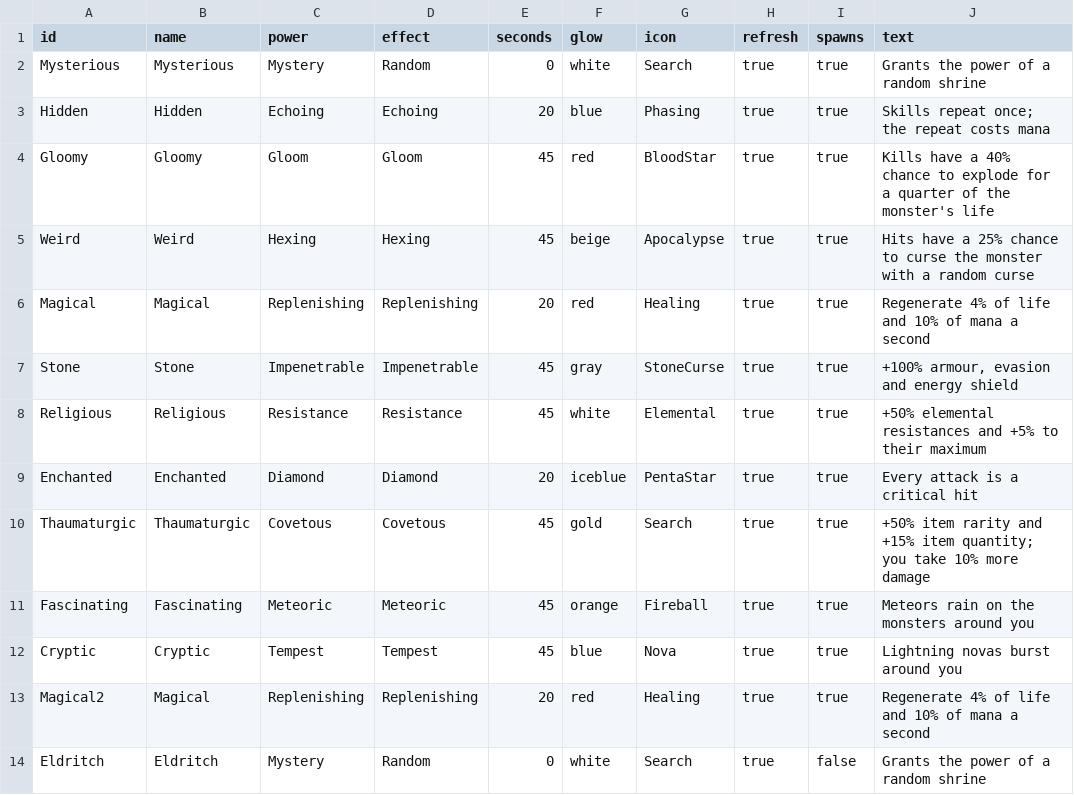
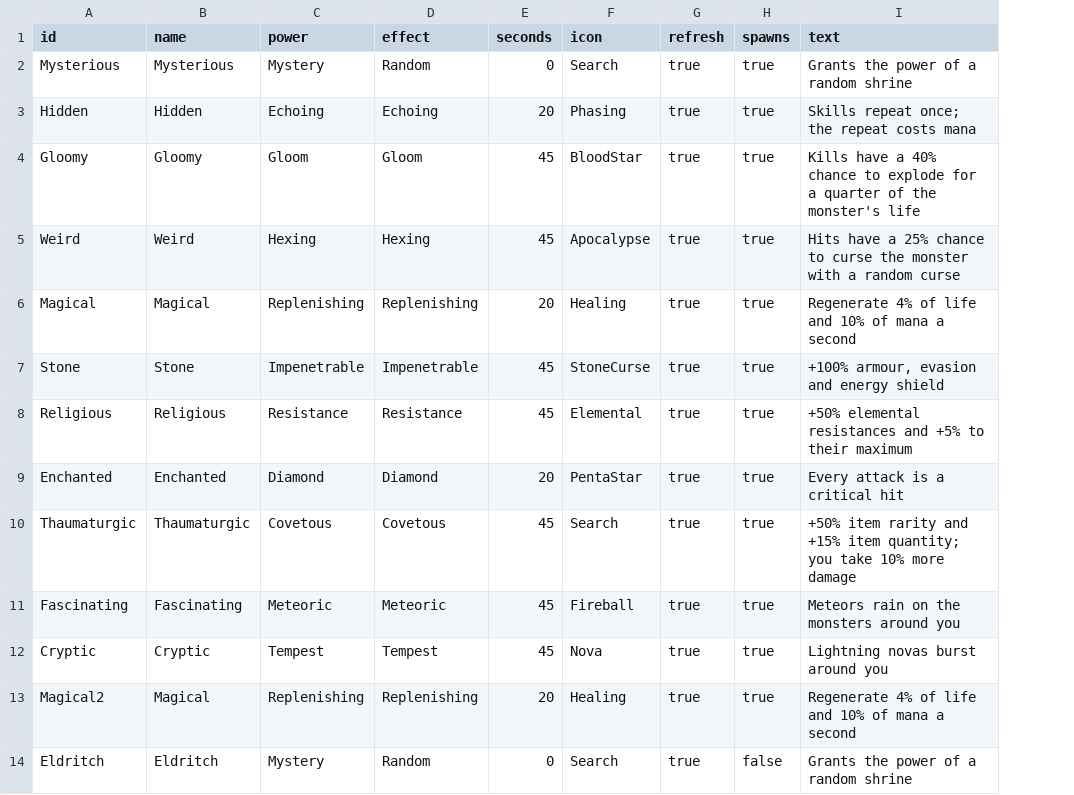
Before and after one commit to Crusher87/DevilutionX, a TSV file: mods/poe2/txtdata/poe2/shrines.tsv, drawn as a sheet; only a part is shown; the diff names each change by its address in the sheet, - before the commit and + after, or states it on an @@ line.

```diff
--- a/mods/poe2/txtdata/poe2/shrines.tsv
+++ b/mods/poe2/txtdata/poe2/shrines.tsv
-column F (glow), rows 2-14: white | blue | red | beige | red | gray | white | iceblue | gold | orange | blue | red | white
```
Also changed, not shown: 9 other files.
